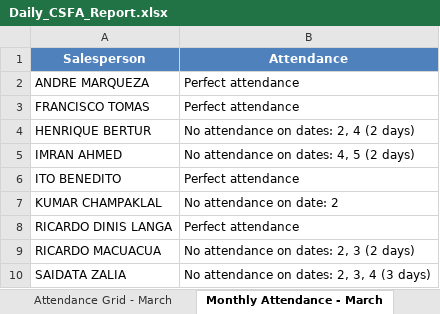
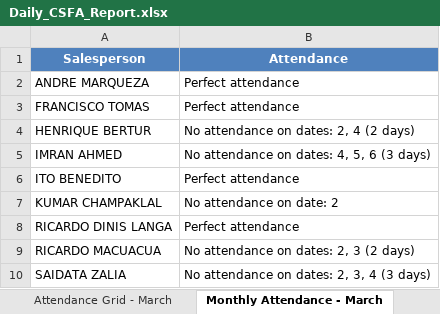
Before and after one commit to guruwalker/csfa-daily-report, an Excel workbook: Daily_CSFA_Report.xlsx, sheet Monthly Attendance - March, drawn as a sheet; values as stored, in another font and other column widths than the file's, no borders; the diff names each change by its address in the sheet, - before the commit and + after, or states it on an @@ line.

```diff
--- a/Daily_CSFA_Report.xlsx (sheet Monthly Attendance - March)
+++ b/Daily_CSFA_Report.xlsx (sheet Monthly Attendance - March)
-B5 (Attendance): No attendance on dates: 4, 5 (2 days)
+B5 (Attendance): No attendance on dates: 4, 5, 6 (3 days)
```
Also changed, not shown: sheet Day Visits, sheet Attendance Grid - March, sheet Day Summary, 8 other files.
